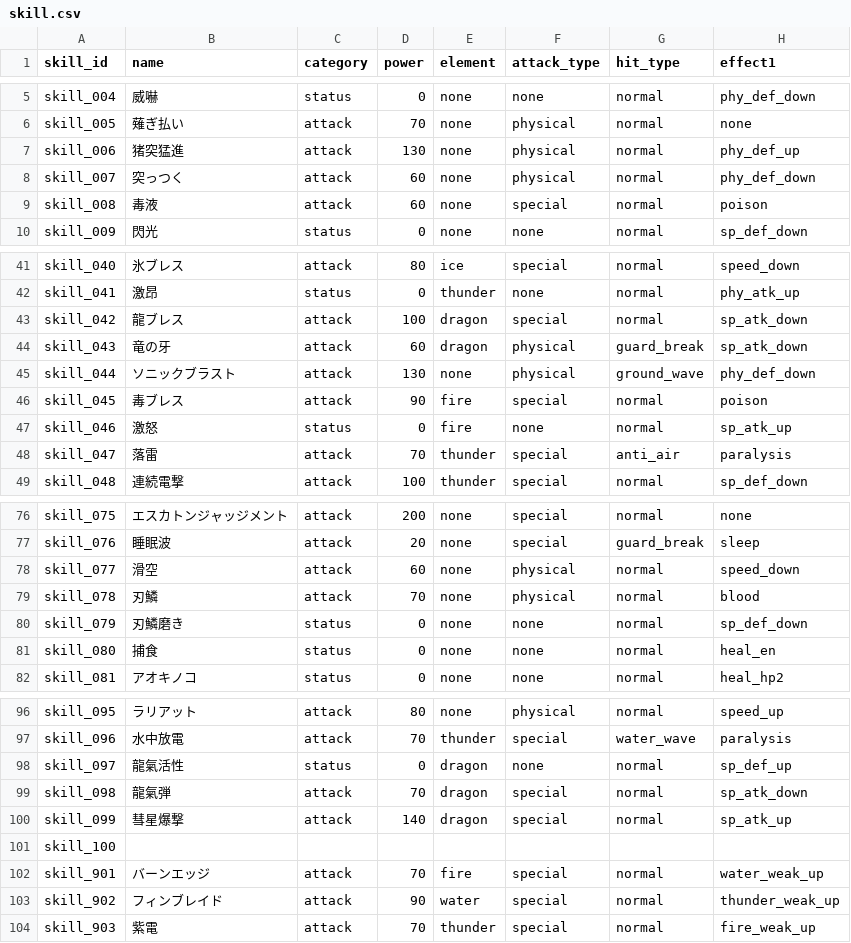
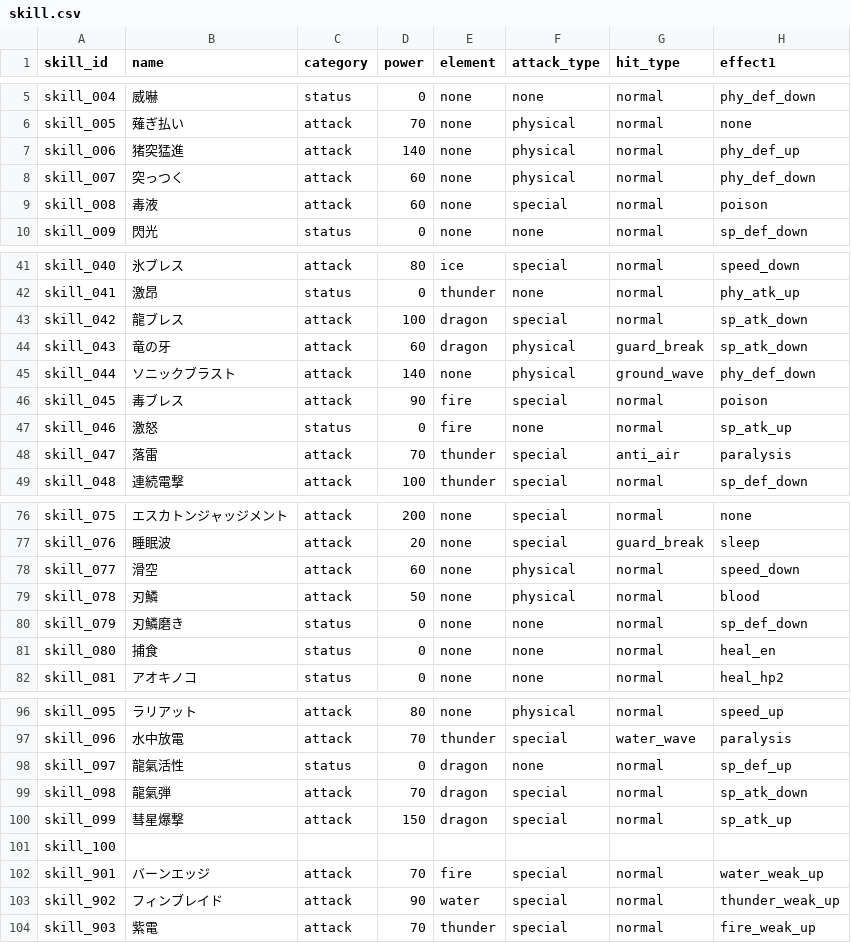
Before and after one commit to b16e17f18/MHB, a CSV file: data/skill.csv, drawn as a sheet; only a part is shown, gaps mark what is left out; the diff names each change by its address in the sheet, - before the commit and + after, or states it on an @@ line.

```diff
--- a/data/skill.csv
+++ b/data/skill.csv
-D7 (power): 130
+D7 (power): 140
-D45 (power): 130
+D45 (power): 140
-D79 (power): 70
+D79 (power): 50
-D100 (power): 140
+D100 (power): 150
```
Also changed, not shown: data/character.csv.
